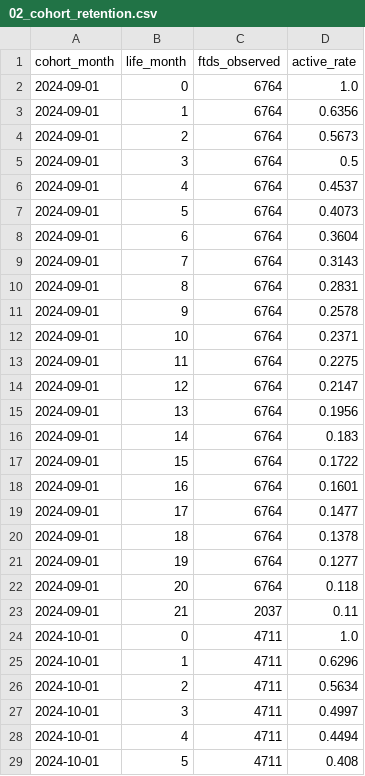
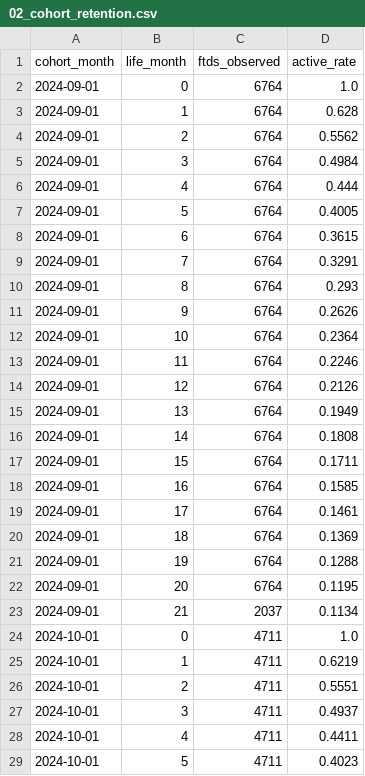
Before and after one commit to robertcarrington22/sportsbook-customer-economics, a CSV file: outputs/02_cohort_retention.csv, drawn as a sheet; only a part is shown; the diff covers the shown part only.

```diff
--- a/outputs/02_cohort_retention.csv
+++ b/outputs/02_cohort_retention.csv
@@ -2,28 +2,28 @@ cohort_month,life_month,ftds_observed,active_rate
 2024-09-01,0,6764,1.0
-2024-09-01,1,6764,0.6356
-2024-09-01,2,6764,0.5673
-2024-09-01,3,6764,0.5
-2024-09-01,4,6764,0.4537
-2024-09-01,5,6764,0.4073
-2024-09-01,6,6764,0.3604
-2024-09-01,7,6764,0.3143
-2024-09-01,8,6764,0.2831
-2024-09-01,9,6764,0.2578
-2024-09-01,10,6764,0.2371
-2024-09-01,11,6764,0.2275
-2024-09-01,12,6764,0.2147
-2024-09-01,13,6764,0.1956
-2024-09-01,14,6764,0.183
-2024-09-01,15,6764,0.1722
-2024-09-01,16,6764,0.1601
-2024-09-01,17,6764,0.1477
-2024-09-01,18,6764,0.1378
-2024-09-01,19,6764,0.1277
-2024-09-01,20,6764,0.118
-2024-09-01,21,2037,0.11
+2024-09-01,1,6764,0.628
+2024-09-01,2,6764,0.5562
+2024-09-01,3,6764,0.4984
+2024-09-01,4,6764,0.444
+2024-09-01,5,6764,0.4005
+2024-09-01,6,6764,0.3615
+2024-09-01,7,6764,0.3291
+2024-09-01,8,6764,0.293
+2024-09-01,9,6764,0.2626
+2024-09-01,10,6764,0.2364
+2024-09-01,11,6764,0.2246
+2024-09-01,12,6764,0.2126
+2024-09-01,13,6764,0.1949
+2024-09-01,14,6764,0.1808
+2024-09-01,15,6764,0.1711
+2024-09-01,16,6764,0.1585
+2024-09-01,17,6764,0.1461
+2024-09-01,18,6764,0.1369
+2024-09-01,19,6764,0.1288
+2024-09-01,20,6764,0.1195
+2024-09-01,21,2037,0.1134
 2024-10-01,0,4711,1.0
-2024-10-01,1,4711,0.6296
-2024-10-01,2,4711,0.5634
-2024-10-01,3,4711,0.4997
-2024-10-01,4,4711,0.4494
-2024-10-01,5,4711,0.408
+2024-10-01,1,4711,0.6219
+2024-10-01,2,4711,0.5551
+2024-10-01,3,4711,0.4937
+2024-10-01,4,4711,0.4411
+2024-10-01,5,4711,0.4023
```
Also changed, not shown: 157 edited cells elsewhere in this file, outputs/03_ltv_curves.csv, outputs/04_channel_economics.csv, 47 other files.
